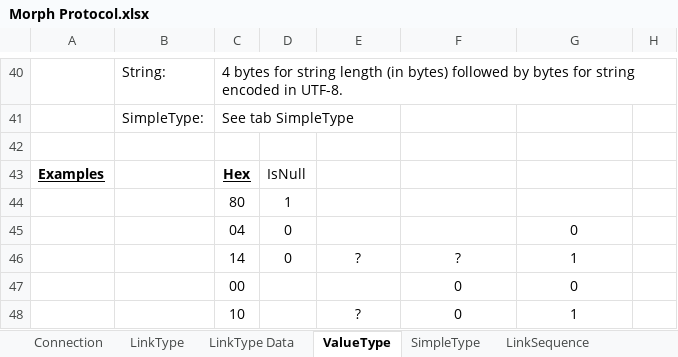
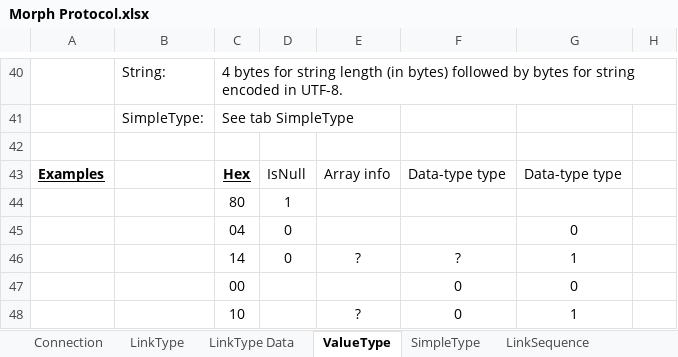
Before and after one commit to BatSoft-Morph/Morph-Definition, an Excel workbook: Protocol/Morph Protocol.xlsx, sheet ValueType, drawn as a sheet; only a part is shown, gaps mark what is left out; values as stored, in another font and other column widths than the file's, no borders; the diff names each change by its address in the sheet, - before the commit and + after, or states it on an @@ line.

Commit message:
Tidy-ups

```diff
--- a/Protocol/Morph Protocol.xlsx (sheet ValueType)
+++ b/Protocol/Morph Protocol.xlsx (sheet ValueType)
-E43: (empty)
+E43: Array info
-F43: (empty)
+F43: Data-type type
-G43: (empty)
+G43: Data-type type
```
